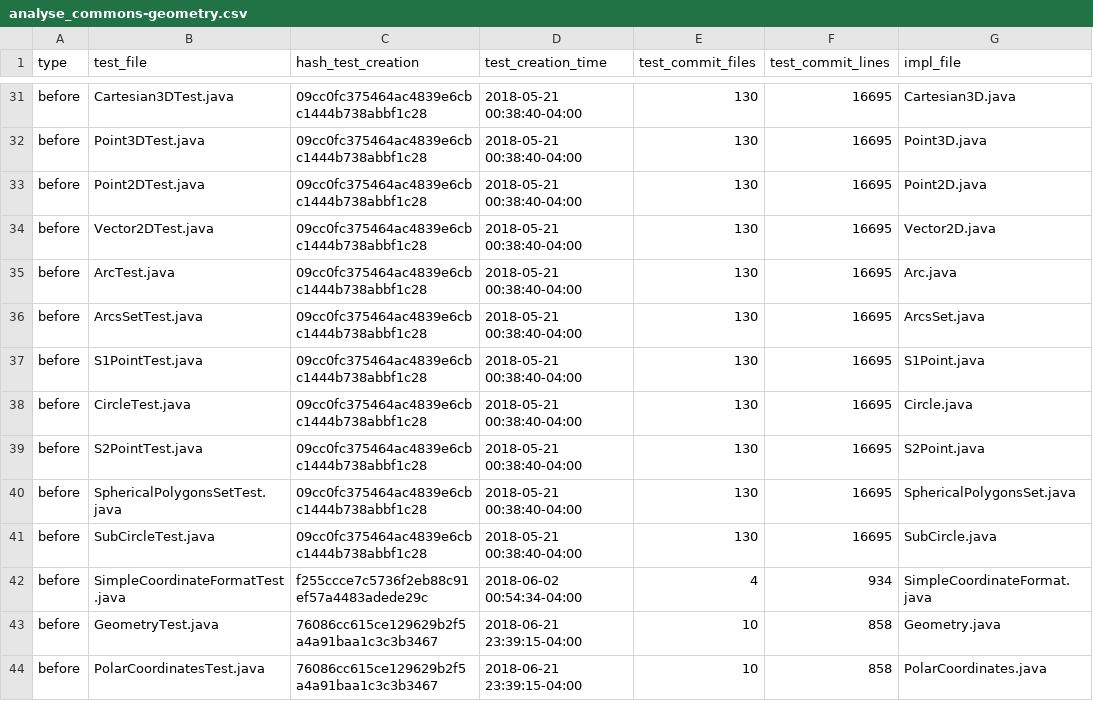
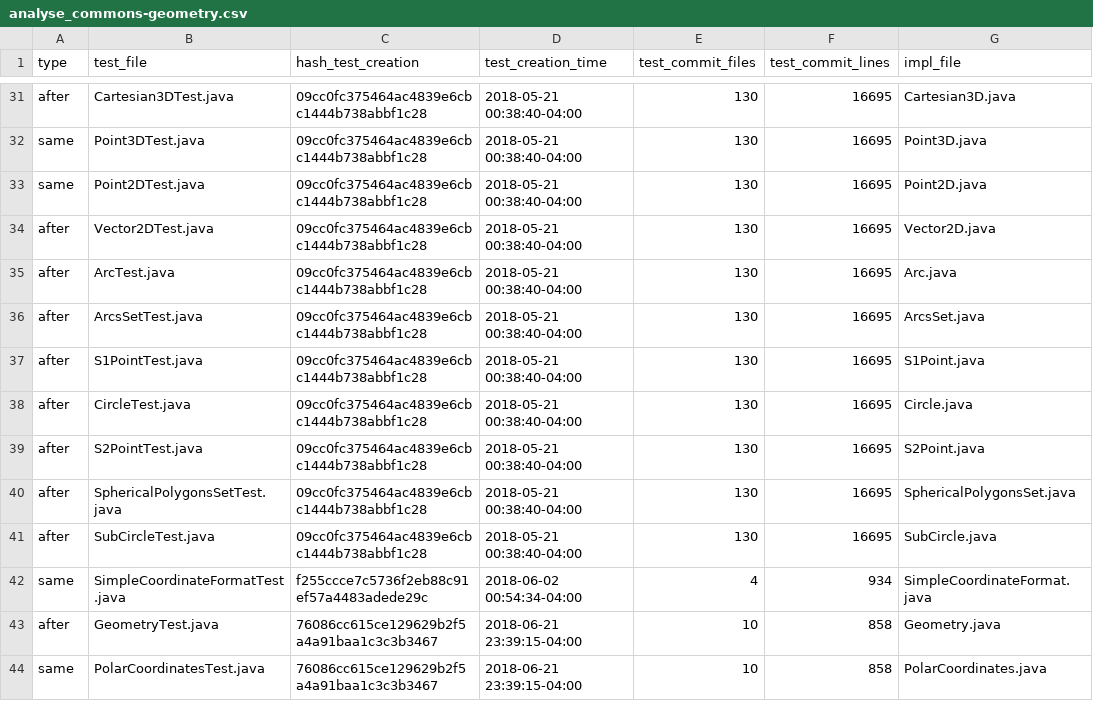
Before and after one commit to wangyiyuelva/COMP0104-Coursework2, a CSV file: analyseTestfile/analyse_commons-geometry.csv, drawn as a sheet; only a part is shown, gaps mark what is left out; the diff covers the shown part only; the diff names each change by its address in the sheet, - before the commit and + after, or states it on an @@ line.

```diff
--- a/analyseTestfile/analyse_commons-geometry.csv
+++ b/analyseTestfile/analyse_commons-geometry.csv
-A31 (type): before
+A31 (type): after
-A32:A33 (type): before
+A32:A33 (type): same
-A34:A41 (type): before
+A34:A41 (type): after
-A42 (type): before
+A42 (type): same
-A43 (type): before
+A43 (type): after
-A44 (type): before
+A44 (type): same
```
Also changed, not shown: 167 edited cells elsewhere in this file, 2 other files.
